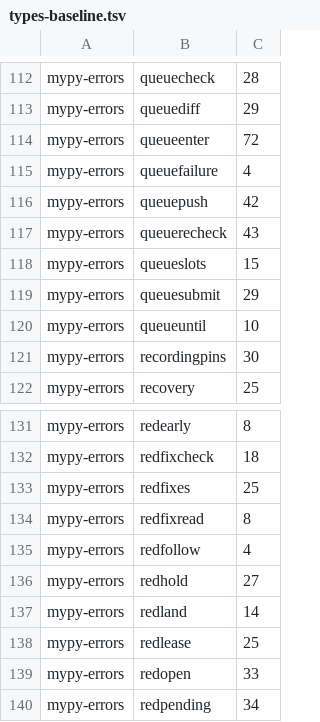
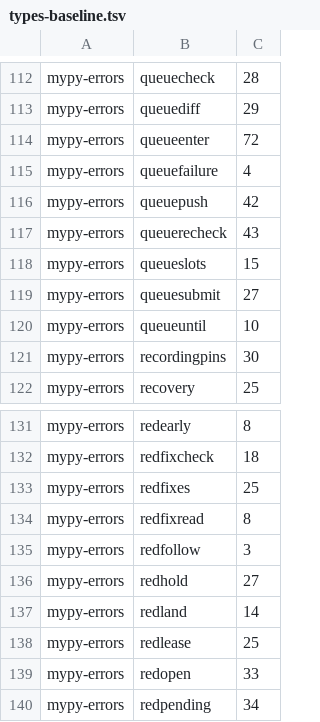
Before and after one commit to pawelkrupinski/agentctl, a TSV file: quality/types-baseline.tsv, drawn as a sheet; only a part is shown, gaps mark what is left out.

```diff
--- a/quality/types-baseline.tsv
+++ b/quality/types-baseline.tsv
@@ -118,3 +118,3 @@ mypy-errors	queuerecheck	43
 mypy-errors	queueslots	15
-mypy-errors	queuesubmit	29
+mypy-errors	queuesubmit	27
 mypy-errors	queueuntil	10
@@ -134,3 +134,3 @@ mypy-errors	redfixes	25
 mypy-errors	redfixread	8
-mypy-errors	redfollow	4
+mypy-errors	redfollow	3
 mypy-errors	redhold	27
```
Also changed, not shown: 3 other files.
